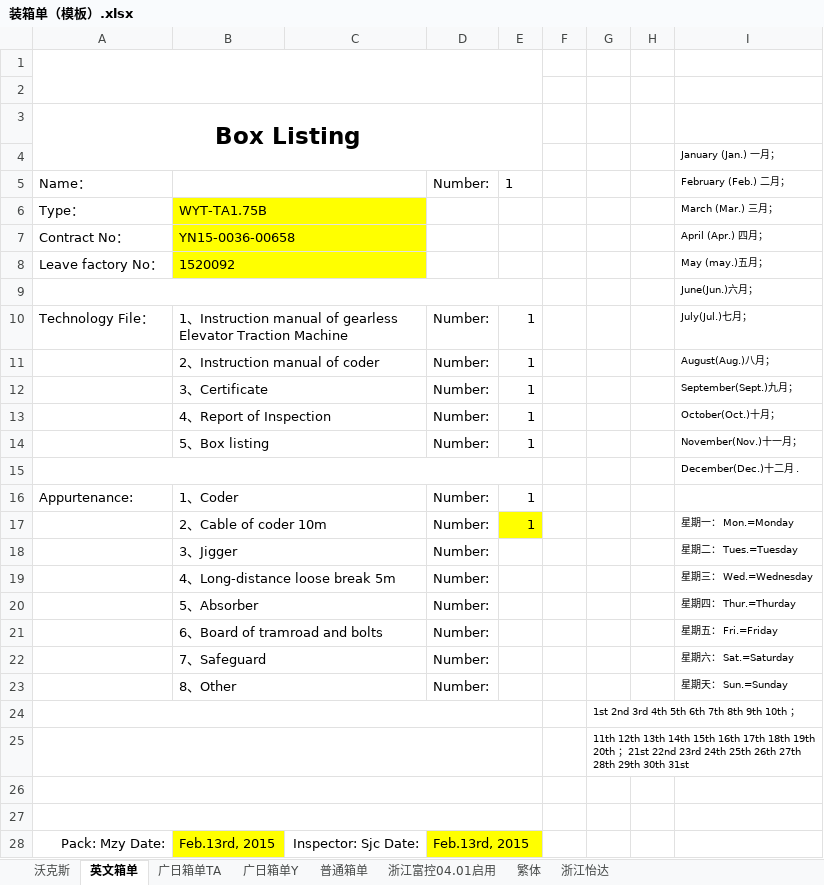
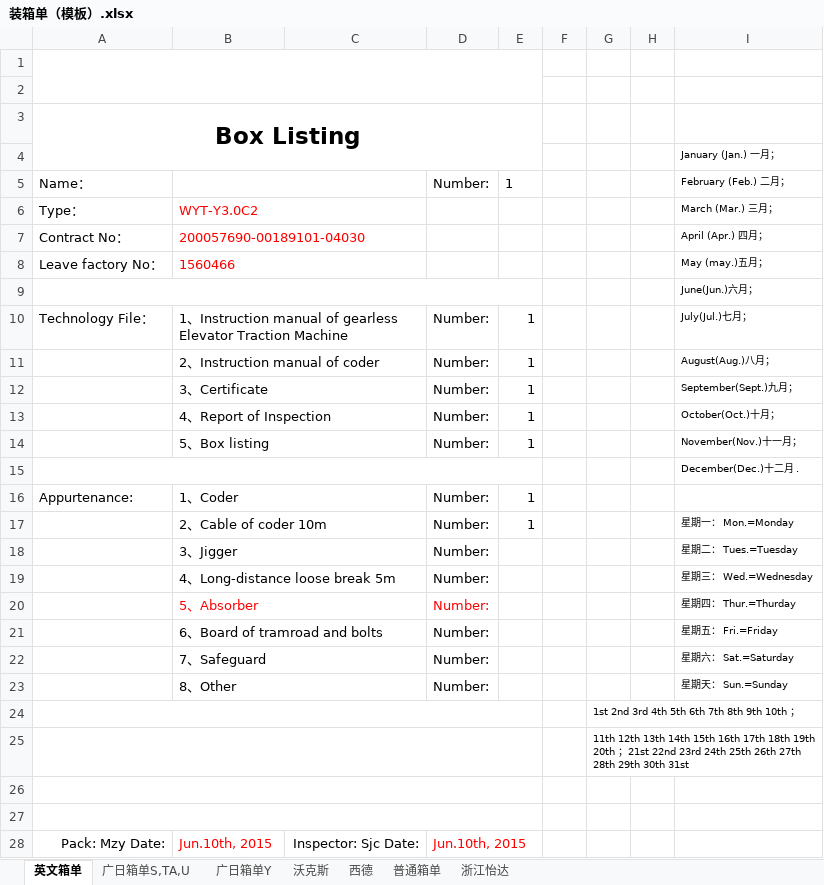
Before and after one commit to Patrick-Wang/BlueRay, an Excel workbook: Documentation/装箱单（模板）.xlsx, sheet 英文箱单, drawn as a sheet; values as stored, in another font and other column widths than the file's, no borders; the diff names each change by its address in the sheet, - before the commit and + after, or states it on an @@ line.

```diff
--- a/Documentation/装箱单（模板）.xlsx (sheet 英文箱单)
+++ b/Documentation/装箱单（模板）.xlsx (sheet 英文箱单)
-sheet tab: 广日箱单TA
+sheet tab: 广日箱单S,TA,U
-sheet tab: 浙江富控04.01启用
-sheet tab: 繁体
+sheet tab: 西德
@@ sheet tab order changed: 英文箱单 | 广日箱单S,TA,U | 广日箱单Y | 沃克斯 | 西德 | 普通箱单 | 浙江怡达 @@
-B6: WYT-TA1.75B
+B6: WYT-Y3.0C2
-B6:C8 fill: #FFFF00
+B6:C8 fill: none
-B6:B8 text colour: black
+B6:B8 text colour: #FF0000
-B7: YN15-0036-00658
+B7: 200057690-00189101-04030
-B8: 1520092
+B8: 1560466
-E17 fill: #FFFF00
+E17 fill: none
-B20 text colour: black
+B20 text colour: #FF0000
-D20 text colour: black
+D20 text colour: #FF0000
-B28: Feb.13rd, 2015
+B28: Jun.10th, 2015
@@ B28 fill: #FFFF00 → none, text colour: black → #FF0000 @@
-D28: Feb.13rd, 2015
+D28: Jun.10th, 2015
-D28:E28 fill: #FFFF00
+D28:E28 fill: none
-D28 text colour: black
+D28 text colour: #FF0000
```
Also changed, not shown: sheet 广日箱单Y, sheet 广日箱单S,TA,U, sheet 沃克斯, sheet 普通箱单, sheet 浙江怡达, charts or pictures, 1 other file.
